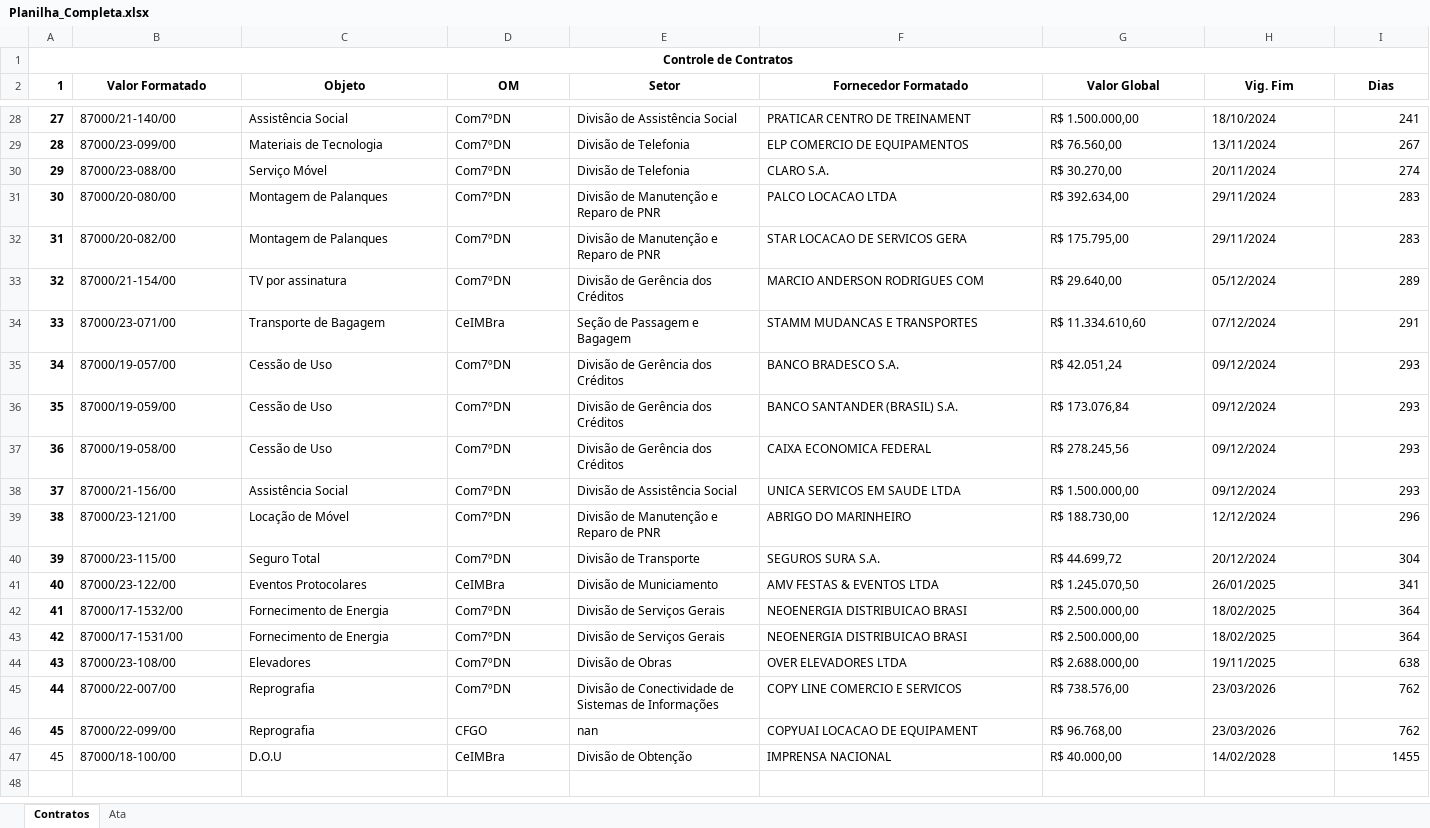
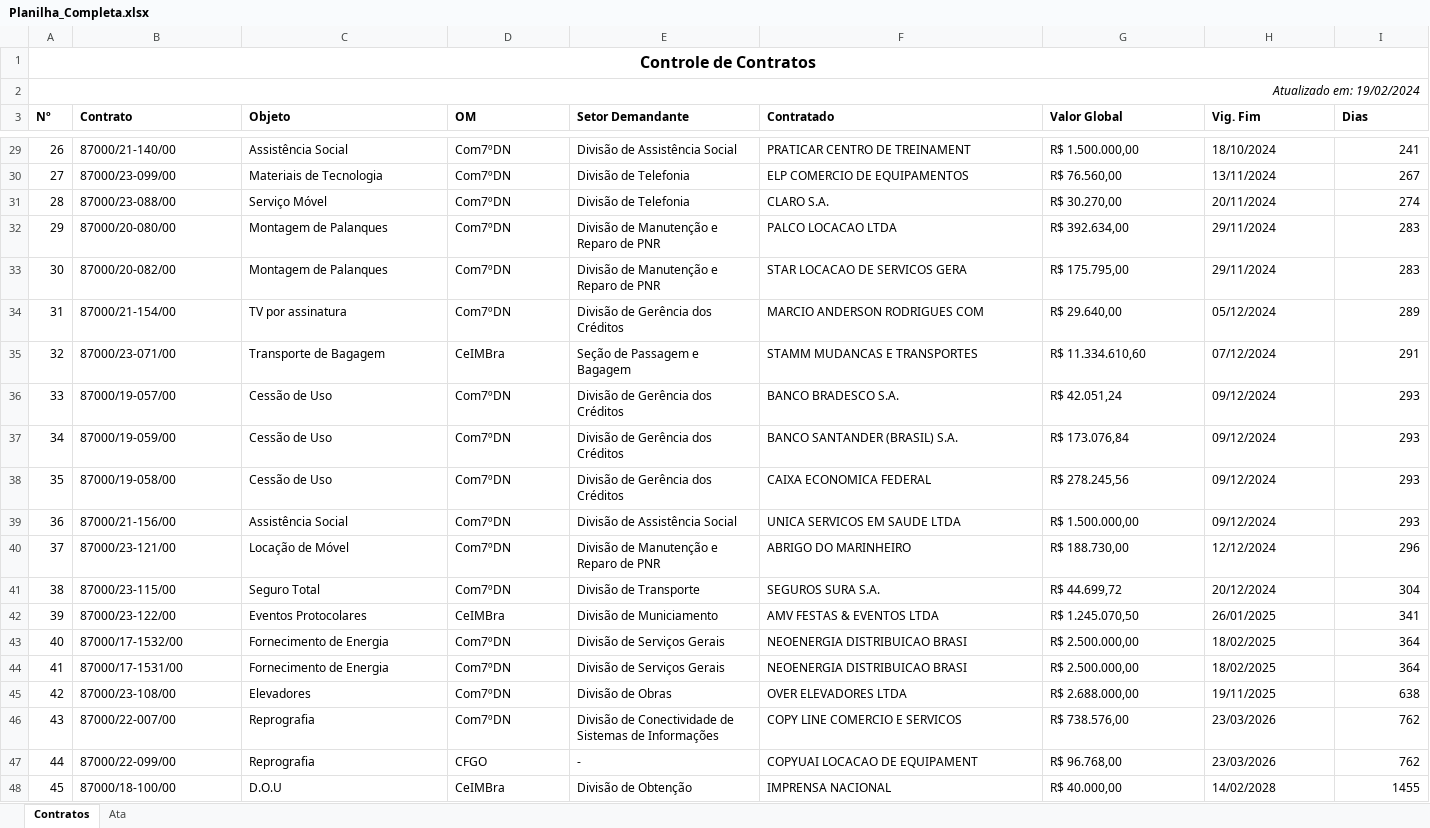
Before and after one commit to Guilhermeksc/licitacao360, an Excel workbook: controle_contratos/Planilha_Completa.xlsx, sheet Contratos, drawn as a sheet; only a part is shown, gaps mark what is left out; values as stored, in another font and other column widths than the file's, no borders; addresses are those after the commit; the diff covers the shown part only; the diff names each change by its address in the sheet, - before the commit and + after, or states it on an @@ line.

Commit message:
atualizacao para inserir geração de planilha de contratos

```diff
--- a/controle_contratos/Planilha_Completa.xlsx (sheet Contratos)
+++ b/controle_contratos/Planilha_Completa.xlsx (sheet Contratos)
@@ A1 text size: larger @@
+row 2: Atualizado em: 19/02/2024
@@ column A (Nº) renumbered between rows 3 and 47 @@
-B3: Valor Formatado
+B3: Contrato
-B3:I3 alignment: center
+B3:I3 alignment: left
-E3: Setor
+E3: Setor Demandante
-F3: Fornecedor Formatado
+F3: Contratado
-A29:A47 bold: on
+A29:A47 bold: off
-E47 (Setor Demandante): nan
+E47 (Setor Demandante): -
```
Also changed, not shown: 6 edited cells and cell formats elsewhere in this sheet, sheet Ata, 4 other files.
